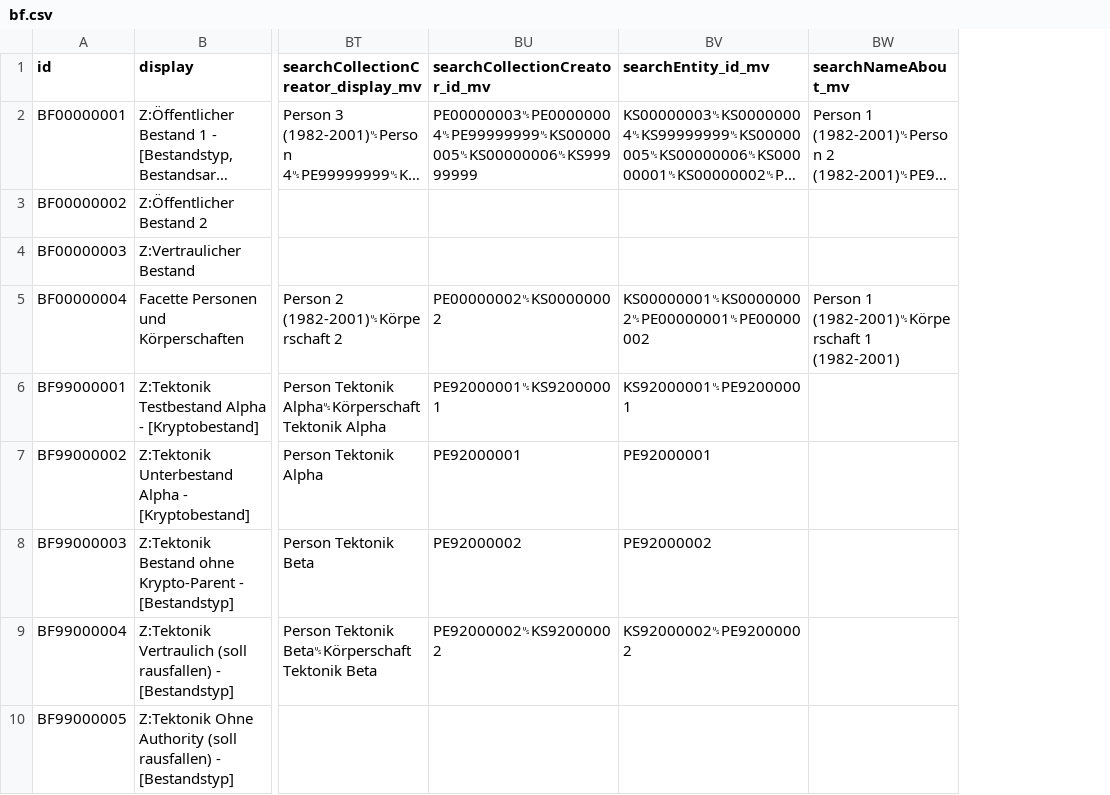
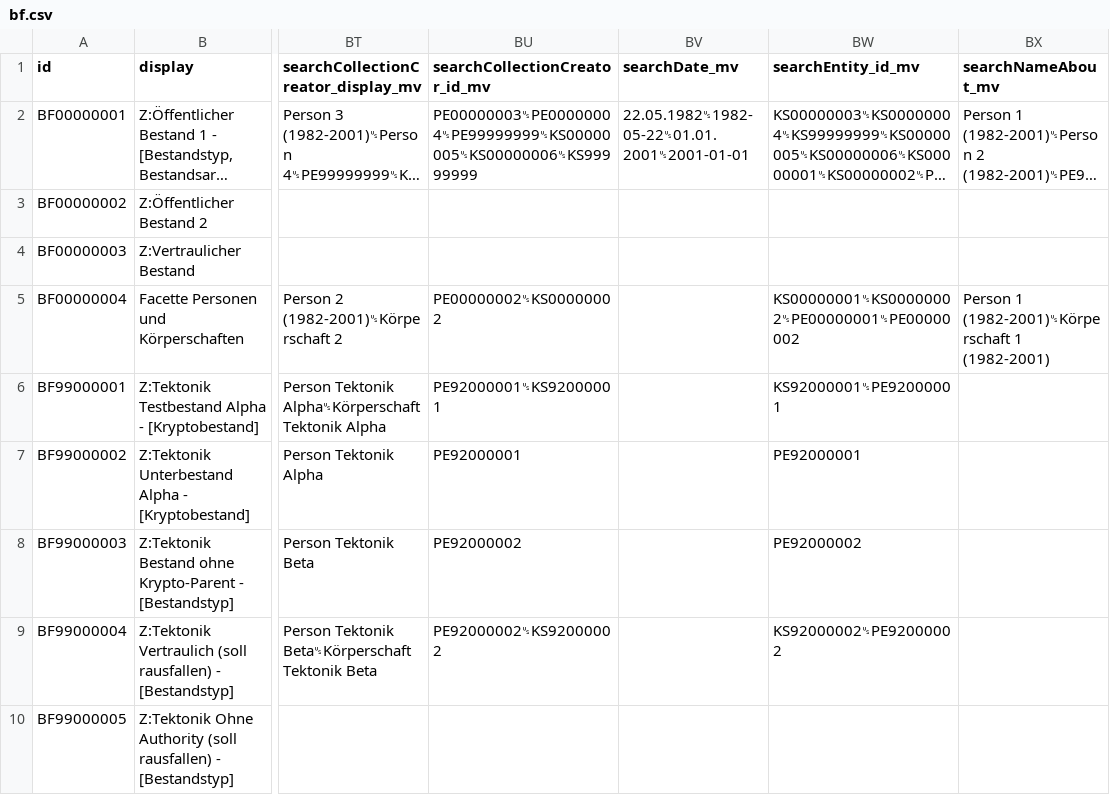
Before and after one commit to dla-marbach/dla-opac-transform, a CSV file: example/output/bf.csv, drawn as a sheet; only a part is shown, gaps mark what is left out; long unchanged cells end in …; the diff names each change by its address in the sheet, - before the commit and + after, or states it on an @@ line.

```diff
--- a/example/output/bf.csv
+++ b/example/output/bf.csv
+column BV (searchDate_mv), row 2: 22.05.1982␟1982-05-22␟01.01.2001␟2001-01-01
```
Also changed, not shown: docs/internformat.csv, example/output/ak.csv, 27 other files.
